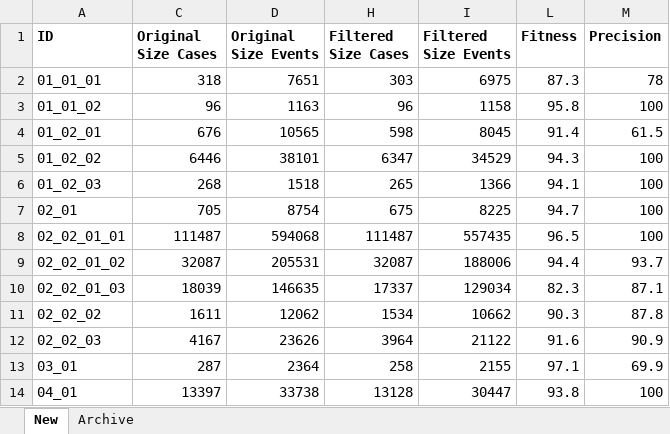
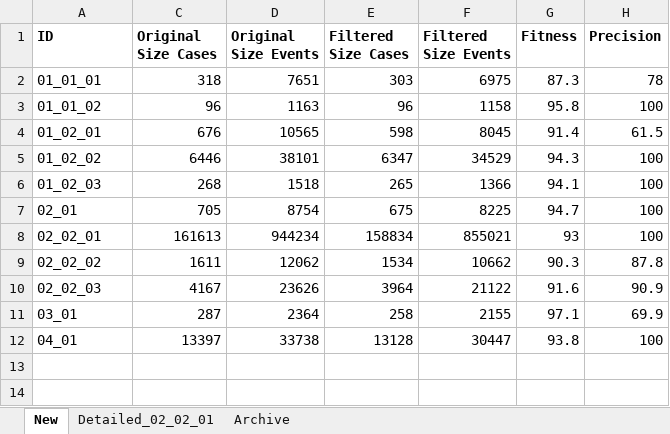
Before and after one commit to Vincentxyz/BPI_Challenge_2019, an Excel workbook: ProM/Process_Model_Creation/ProM_Model_Input_Values_New.xlsx, sheet New, drawn as a sheet; values as stored, in another font and other column widths than the file's, no borders; removed rows and columns are numbered as before the commit, all else as after; the diff names each change by its address in the sheet, - before the commit and + after, or states it on an @@ line.

```diff
--- a/ProM/Process_Model_Creation/ProM_Model_Input_Values_New.xlsx (sheet New)
+++ b/ProM/Process_Model_Creation/ProM_Model_Input_Values_New.xlsx (sheet New)
+sheet tab: Detailed_02_02_01
-row 8: 02_02_01_01 | 111487 | 594068 | 111487 | 557435 | 96.5 | 100
-row 9: 02_02_01_02 | 32087 | 205531 | 32087 | 188006 | 94.4 | 93.7
-row 10: 02_02_01_03 | 18039 | 146635 | 17337 | 129034 | 82.3 | 87.1
+row 8: 02_02_01 | 161613 | 944234 | 158834 | 855021 | 93 | 100
```
Also changed, not shown: hidden cells, SQL/Analysis/Count_of_distinct_values_per_case_column/distinct_values_per_case_column.xlsx, 6 other files.
